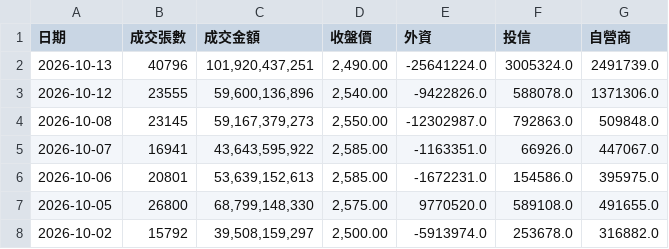
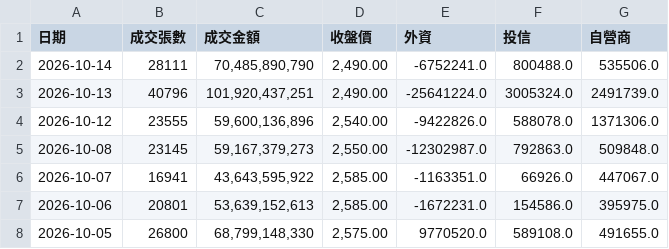
Before and after one commit to zencoper-mini/tsmc-stock-auto, a CSV file: tsmc_data_pivot.csv, drawn as a sheet; only a part is shown; the shorter side is filled out with more unchanged rows.

```diff
--- a/tsmc_data_pivot.csv
+++ b/tsmc_data_pivot.csv
@@ -1,2 +1,3 @@
 日期,成交張數,成交金額,收盤價,外資,投信,自營商
+2026-10-14,28111,"70,485,890,790","2,490.00",-6752241.0,800488.0,535506.0
 2026-10-13,40796,"101,920,437,251","2,490.00",-25641224.0,3005324.0,2491739.0
```
Also changed, not shown: 1 other file.
